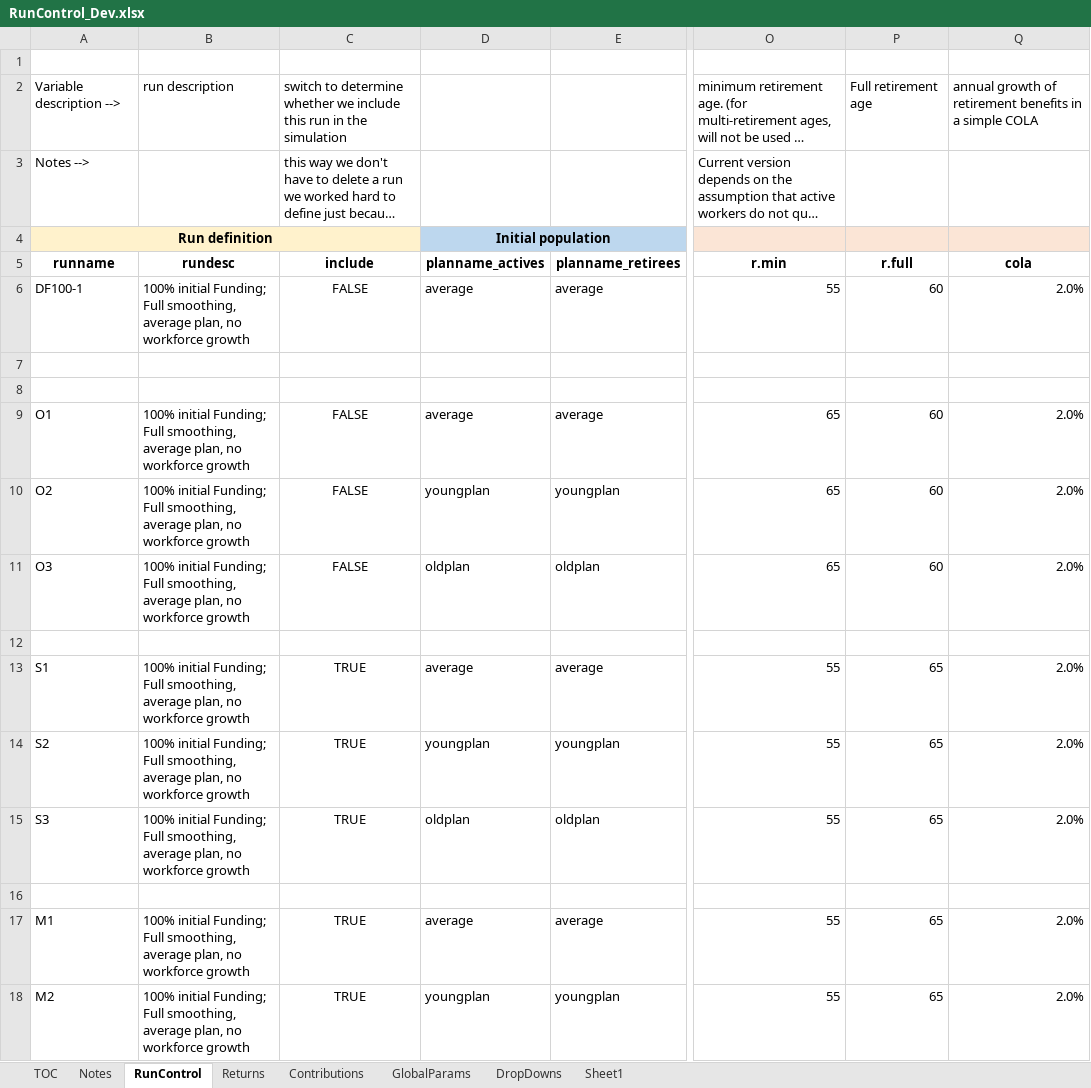
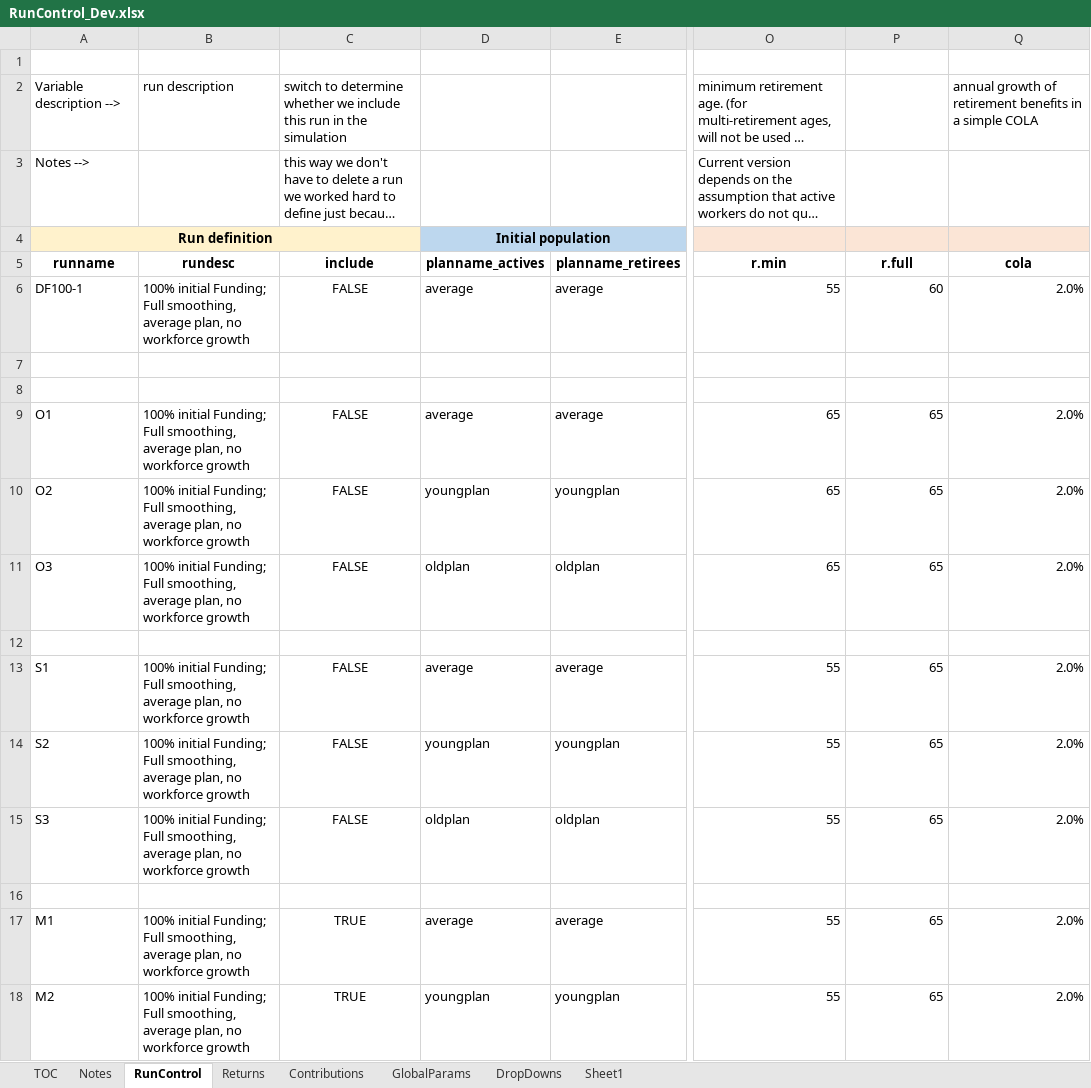
Before and after one commit to yimengyin16/Model_Main, an Excel workbook: IO_Dev/RunControl_Dev.xlsx, sheet RunControl, drawn as a sheet; only a part is shown, gaps mark what is left out; long unchanged cells end in …; values as stored, in another font and other column widths than the file's, no borders; the diff names each change by its address in the sheet, - before the commit and + after, or states it on an @@ line.

```diff
--- a/IO_Dev/RunControl_Dev.xlsx (sheet RunControl)
+++ b/IO_Dev/RunControl_Dev.xlsx (sheet RunControl)
-P2 (r.full): Full retirement age
+P2 (r.full): (empty)
-P9:P11 (r.full): 60
+P9:P11 (r.full): 65
-C13:C15 (include): TRUE
+C13:C15 (include): FALSE
```
Also changed, not shown: 4 other files.
